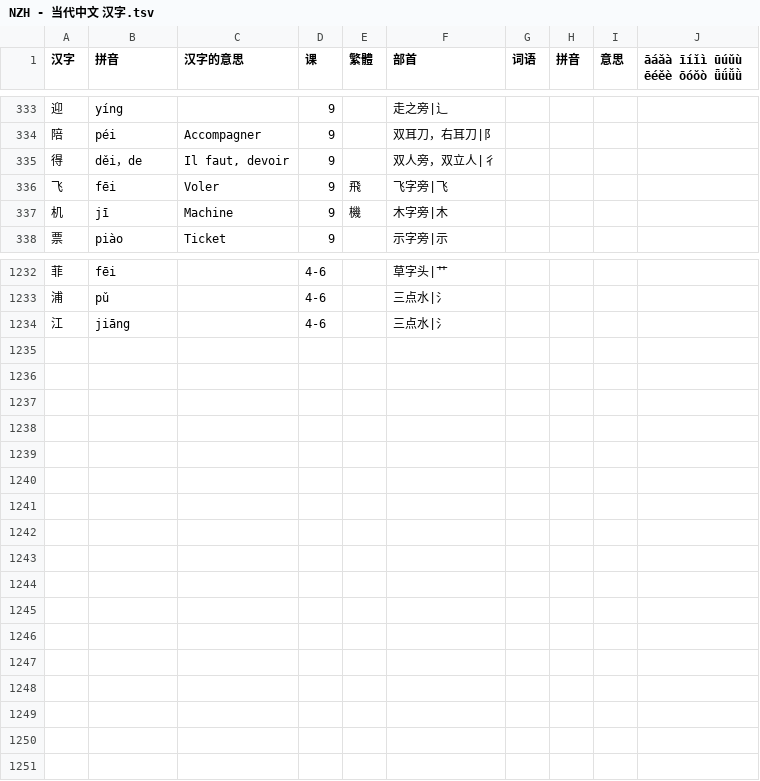
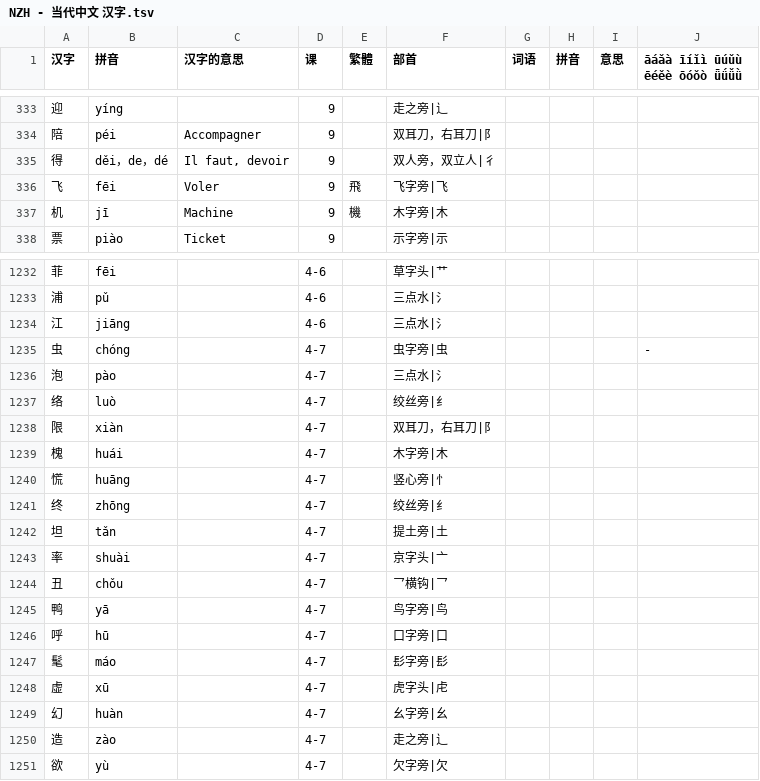
Before and after one commit to jdwebdev/solitaire, a TSV file: tsv/NZH - 当代中文 汉字.tsv, drawn as a sheet; only a part is shown, gaps mark what is left out.

```diff
--- a/tsv/NZH - 当代中文 汉字.tsv
+++ b/tsv/NZH - 当代中文 汉字.tsv
@@ -334,3 +334,3 @@
 陪	péi	Accompagner	9		双耳刀，右耳刀|阝				
-得	děi，de	Il faut, devoir	9		双人旁，双立人|彳				
+得	děi，de，dé	Il faut, devoir	9		双人旁，双立人|彳				
 飞	fēi	Voler	9	飛	飞字旁|飞				
@@ -1234 +1234,18 @@
 江	jiāng		4-6		三点水|氵				
+虫	chóng		4-7		虫字旁|虫				-
+泡	pào		4-7		三点水|氵				
+络	luò		4-7		绞丝旁|纟				
+限	xiàn		4-7		双耳刀，右耳刀|阝				
+槐	huái		4-7		木字旁|木				
+慌	huāng		4-7		竖心旁|忄				
+终	zhōng		4-7		绞丝旁|纟				
+坦	tǎn		4-7		提土旁|土				
+率	shuài		4-7		京字头|亠				
+丑	chǒu		4-7		乛横钩|乛				
+鸭	yā		4-7		鸟字旁|鸟				
+呼	hū		4-7		口字旁|口				
+髦	máo		4-7		髟字旁|髟				
+虚	xū		4-7		虎字头|虍				
+幻	huàn		4-7		幺字旁|幺				
+造	zào		4-7		走之旁|辶				
+欲	yù		4-7		欠字旁|欠				
```
Also changed, not shown: tsv/NZH - 当代中文 课本.tsv.
